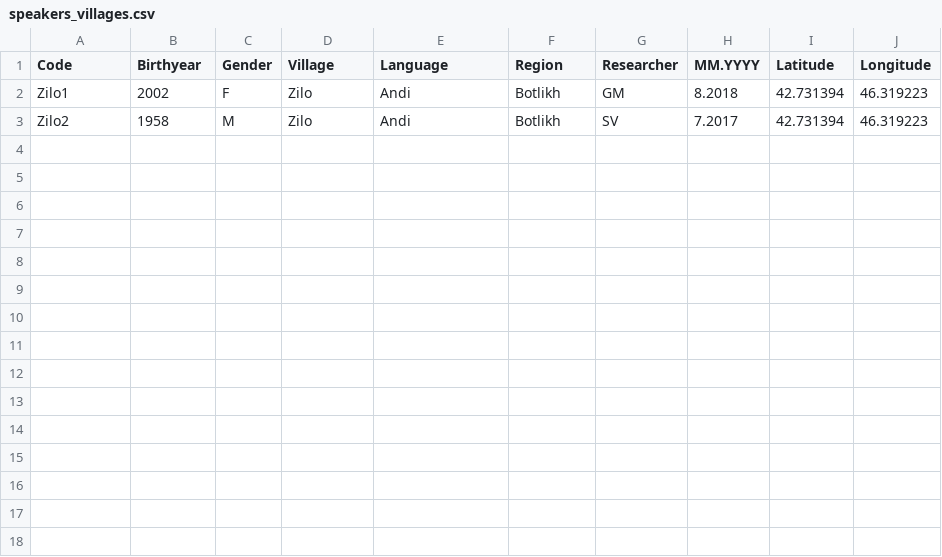
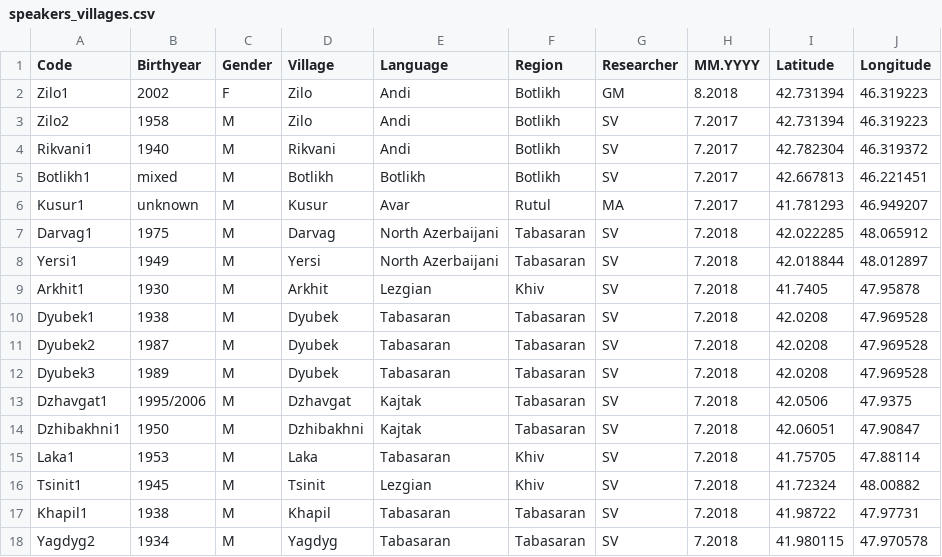
Before and after one commit to sverhees/loandatabase, a CSV file: data/speakers_villages.csv, drawn as a sheet; the diff names each change by its address in the sheet, - before the commit and + after, or states it on an @@ line.

Commit message:
added more data

```diff
--- a/data/speakers_villages.csv
+++ b/data/speakers_villages.csv
+row 4: Rikvani1 | 1940 | M | Rikvani | Andi | Botlikh | SV | 7.2017 | 42.782304 | 46.319372
+row 5: Botlikh1 | mixed | M | Botlikh | Botlikh | Botlikh | SV | 7.2017 | 42.667813 | 46.221451
+row 6: Kusur1 | unknown | M | Kusur | Avar | Rutul | MA | 7.2017 | 41.781293 | 46.949207
+row 7: Darvag1 | 1975 | M | Darvag | North Azerbaijani | Tabasaran | SV | 7.2018 | 42.022285 | 48.065912
+row 8: Yersi1 | 1949 | M | Yersi | North Azerbaijani | Tabasaran | SV | 7.2018 | 42.018844 | 48.012897
+row 9: Arkhit1 | 1930 | M | Arkhit | Lezgian | Khiv | SV | 7.2018 | 41.7405 | 47.95878
+row 10: Dyubek1 | 1938 | M | Dyubek | Tabasaran | Tabasaran | SV | 7.2018 | 42.0208 | 47.969528
+row 11: Dyubek2 | 1987 | M | Dyubek | Tabasaran | Tabasaran | SV | 7.2018 | 42.0208 | 47.969528
+row 12: Dyubek3 | 1989 | M | Dyubek | Tabasaran | Tabasaran | SV | 7.2018 | 42.0208 | 47.969528
+row 13: Dzhavgat1 | 1995/2006 | M | Dzhavgat | Kajtak | Tabasaran | SV | 7.2018 | 42.0506 | 47.9375
+row 14: Dzhibakhni1 | 1950 | M | Dzhibakhni | Kajtak | Tabasaran | SV | 7.2018 | 42.06051 | 47.90847
+row 15: Laka1 | 1953 | M | Laka | Tabasaran | Khiv | SV | 7.2018 | 41.75705 | 47.88114
+row 16: Tsinit1 | 1945 | M | Tsinit | Lezgian | Khiv | SV | 7.2018 | 41.72324 | 48.00882
+row 17: Khapil1 | 1938 | M | Khapil | Tabasaran | Tabasaran | SV | 7.2018 | 41.98722 | 47.97731
+row 18: Yagdyg2 | 1934 | M | Yagdyg | Tabasaran | Tabasaran | SV | 7.2018 | 41.980115 | 47.970578
```
Also changed, not shown: 11 other files.
